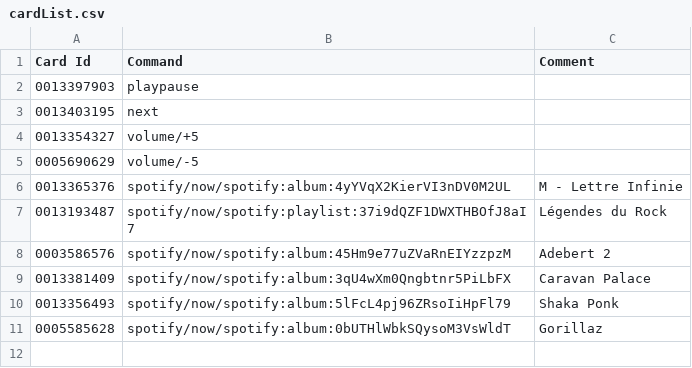
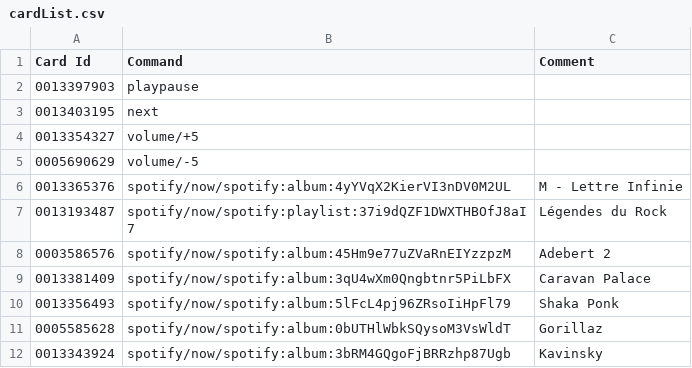
Before and after one commit to acatoire/bipbipzizik, a CSV file: cardList.csv, drawn as a sheet; the diff names each change by its address in the sheet, - before the commit and + after, or states it on an @@ line.

Commit message:
Add a card

```diff
--- a/cardList.csv
+++ b/cardList.csv
+row 12: 0013343924 | spotify/now/spotify:album:3bRM4GQgoFjBRRzhp87Ugb | Kavinsky
```
